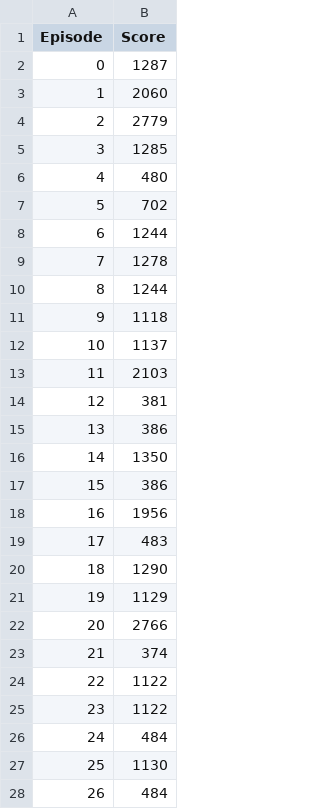
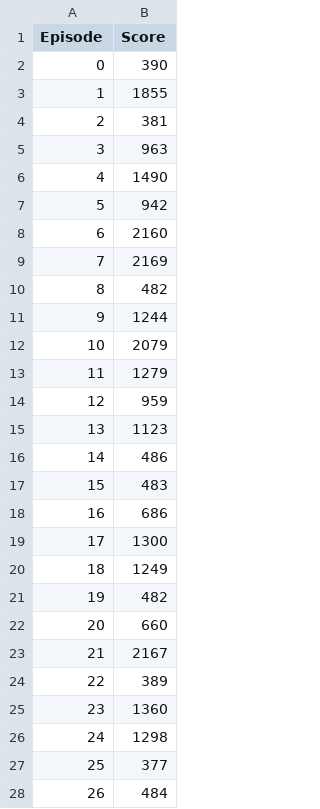
Before and after one commit to Kautenja/playing-mario-with-deep-reinforcement-learning, a CSV file: results/SuperMarioBros-1-4-v0/DeepQAgent/2018-08-19_16-56/result_play.csv, drawn as a sheet; only a part is shown; the diff covers the shown part only.

```diff
--- a/results/SuperMarioBros-1-4-v0/DeepQAgent/2018-08-19_16-56/result_play.csv
+++ b/results/SuperMarioBros-1-4-v0/DeepQAgent/2018-08-19_16-56/result_play.csv
@@ -1,28 +1,28 @@
 Episode,Score
-0,1287
-1,2060
-2,2779
-3,1285
-4,480
-5,702
-6,1244
-7,1278
-8,1244
-9,1118
-10,1137
-11,2103
-12,381
-13,386
-14,1350
-15,386
-16,1956
-17,483
-18,1290
-19,1129
-20,2766
-21,374
-22,1122
-23,1122
-24,484
-25,1130
+0,390
+1,1855
+2,381
+3,963
+4,1490
+5,942
+6,2160
+7,2169
+8,482
+9,1244
+10,2079
+11,1279
+12,959
+13,1123
+14,486
+15,483
+16,686
+17,1300
+18,1249
+19,482
+20,660
+21,2167
+22,389
+23,1360
+24,1298
+25,377
 26,484
```
Also changed, not shown: 73 edited cells elsewhere in this file, 39 other files.
